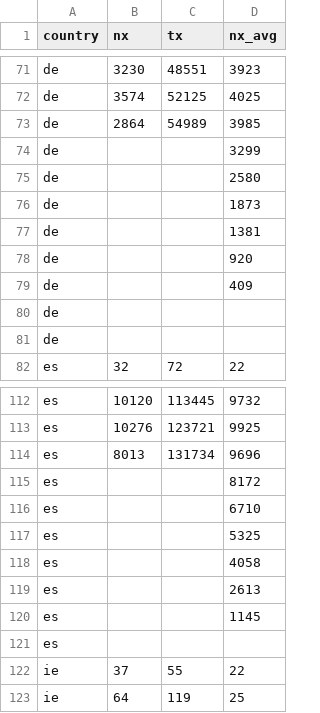
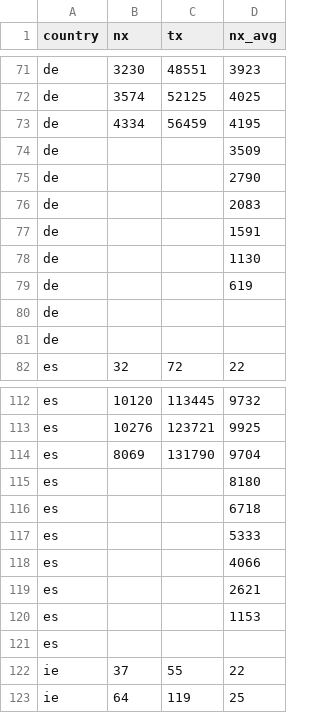
Before and after one commit to christophmoar/covid-19, a CSV file: dataset-01/covid19-normalized-timeseries.CSV, drawn as a sheet; only a part is shown, gaps mark what is left out; the diff covers the shown part only.

```diff
--- a/dataset-01/covid19-normalized-timeseries.CSV
+++ b/dataset-01/covid19-normalized-timeseries.CSV
@@ -72,9 +72,9 @@ de,3230,48551,3923
 de,3574,52125,4025
-de,2864,54989,3985
-de,,,3299
-de,,,2580
-de,,,1873
-de,,,1381
-de,,,920
-de,,,409
+de,4334,56459,4195
+de,,,3509
+de,,,2790
+de,,,2083
+de,,,1591
+de,,,1130
+de,,,619
 de,,,
@@ -113,9 +113,9 @@ es,10120,113445,9732
 es,10276,123721,9925
-es,8013,131734,9696
-es,,,8172
-es,,,6710
-es,,,5325
-es,,,4058
-es,,,2613
-es,,,1145
+es,8069,131790,9704
+es,,,8180
+es,,,6718
+es,,,5333
+es,,,4066
+es,,,2621
+es,,,1153
 es,,,
```
Also changed, not shown: 27 added rows and 27 removed rows elsewhere in this file, dataset-01/covid19-normalized-noheader.CSV, dataset-01/covid19-normalized.CSV, 4 other files.
